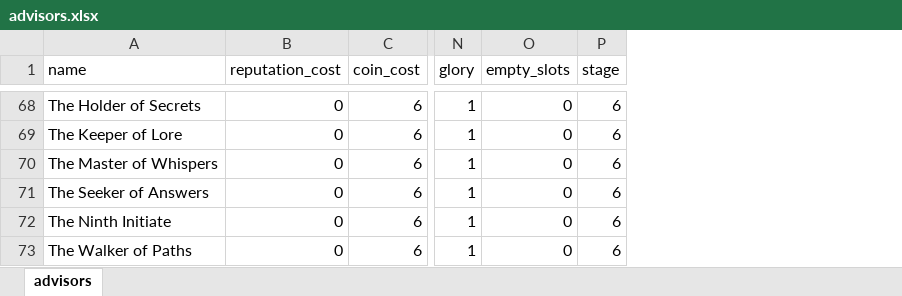
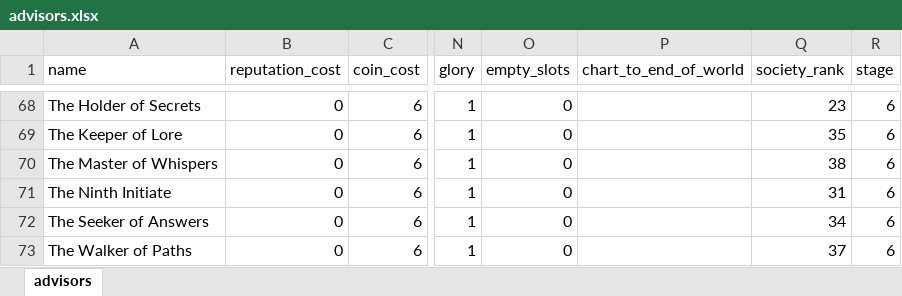
Before and after one commit to cardboardai/boardgame-bookie, an Excel workbook: boardgames/seafall/spoilers/advisors.xlsx, sheet advisors, drawn as a sheet; only a part is shown, gaps mark what is left out; values as stored, in another font and other column widths than the file's, no borders; the diff covers the shown part only; the diff names each change by its address in the sheet, - before the commit and + after, or states it on an @@ line.

Commit message:
update advisors and tablets

```diff
--- a/boardgames/seafall/spoilers/advisors.xlsx (sheet advisors)
+++ b/boardgames/seafall/spoilers/advisors.xlsx (sheet advisors)
+column P (chart_to_end_of_world), empty
+column Q (society_rank), rows 68-70: 23 | 35 | 38; rows 72-73: 34 | 37
@@ row 72 moved to row 71: The Ninth Initiate @@
```
Also changed, not shown: 27 moved rows elsewhere in this sheet, boardgames/seafall/spoilers/relics_and_tablets.xlsx.
